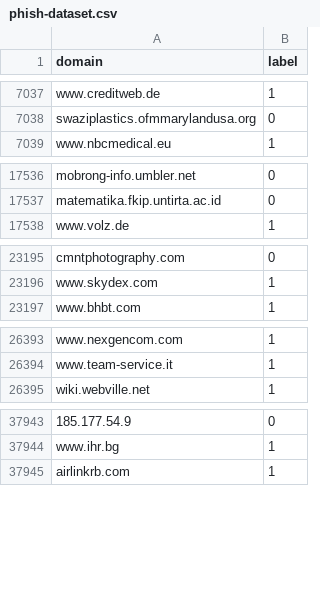
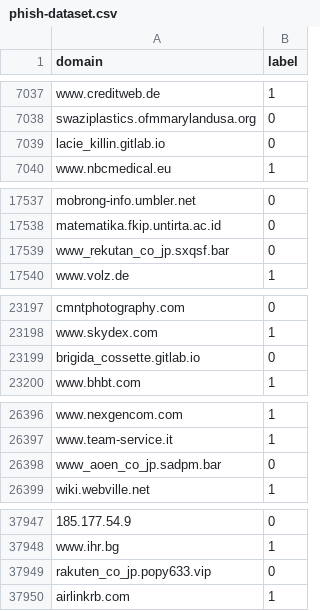
Before and after one commit to credi-net/CrediGraph, a CSV file: data/classification/processed/phish-dataset.csv, drawn as a sheet; only a part is shown, gaps mark what is left out; the diff covers the shown part only; the diff names each change by its address in the sheet, - before the commit and + after, or states it on an @@ line.

```diff
--- a/data/classification/processed/phish-dataset.csv
+++ b/data/classification/processed/phish-dataset.csv
+row 7039: lacie_killin.gitlab.io | 0
+row 17539: www_rekutan_co_jp.sxqsf.bar | 0
+row 23199: brigida_cossette.gitlab.io | 0
+row 26398: www_aoen_co_jp.sadpm.bar | 0
+row 37949: rakuten_co_jp.popy633.vip | 0
```
Also changed, not shown: 1 added row elsewhere in this file, data/classification/processed/misinfo-domains.csv, data/classification/processed/urlhaus.csv, 4 other files.
